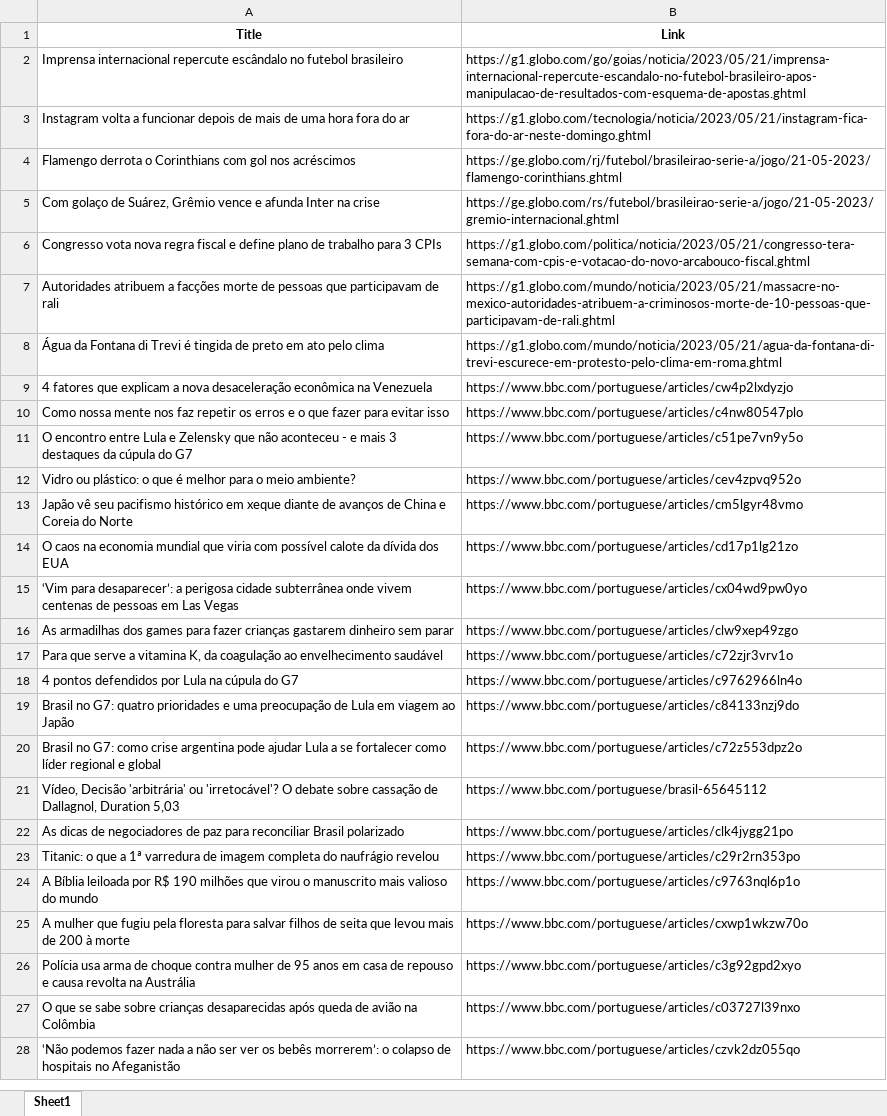
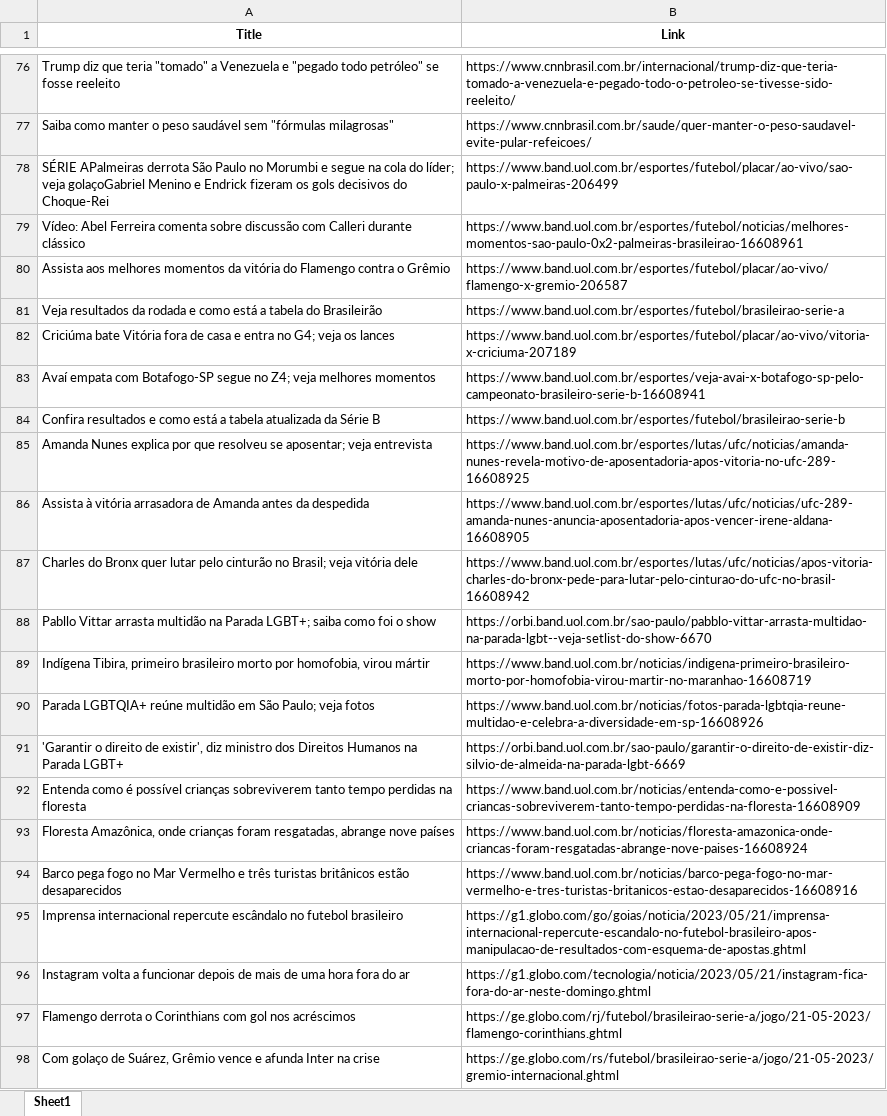
Before and after one commit to wsricardo/news-crawler, an Excel workbook: researchstudy/data/news.xlsx, sheet Sheet1, drawn as a sheet; only a part is shown, gaps mark what is left out; the shorter side is filled out with more unchanged rows; values as stored, in another font and other column widths than the file's, no borders; the diff covers the shown part only; the diff names each change by its address in the sheet, - before the commit and + after, or states it on an @@ line.

```diff
--- a/researchstudy/data/news.xlsx (sheet Sheet1)
+++ b/researchstudy/data/news.xlsx (sheet Sheet1)
+row 76: Trump diz que teria "tomado" a Venezuela e "pegado todo petróleo" se fosse reeleito | https://www.cnnbrasil.com.br/internacional/trump-diz-que-teria-tomado-a-venezuela-e-pegado-todo-o-petroleo-se-tivesse-sido-reeleito/
+row 77: Saiba como manter o peso saudável sem "fórmulas milagrosas" | https://www.cnnbrasil.com.br/saude/quer-manter-o-peso-saudavel-evite-pular-refeicoes/
+row 78: SÉRIE APalmeiras derrota São Paulo no Morumbi e segue na cola do líder; veja golaçoGabriel Menino e Endrick fizeram os gols decisivos do Choque-Rei | https://www.band.uol.com.br/esportes/futebol/placar/ao-vivo/sao-paulo-x-palmeiras-206499
+row 79: Vídeo: Abel Ferreira comenta sobre discussão com Calleri durante clássico | https://www.band.uol.com.br/esportes/futebol/noticias/melhores-momentos-sao-paulo-0x2-palmeiras-brasileirao-16608961
+row 80: Assista aos melhores momentos da vitória do Flamengo contra o Grêmio | https://www.band.uol.com.br/esportes/futebol/placar/ao-vivo/flamengo-x-gremio-206587
+row 81: Veja resultados da rodada e como está a tabela do Brasileirão | https://www.band.uol.com.br/esportes/futebol/brasileirao-serie-a
+row 82: Criciúma bate Vitória fora de casa e entra no G4; veja os lances | https://www.band.uol.com.br/esportes/futebol/placar/ao-vivo/vitoria-x-criciuma-207189
+row 83: Avaí empata com Botafogo-SP segue no Z4; veja melhores momentos | https://www.band.uol.com.br/esportes/veja-avai-x-botafogo-sp-pelo-campeonato-brasileiro-serie-b-16608941
+row 84: Confira resultados e como está a tabela atualizada da Série B | https://www.band.uol.com.br/esportes/futebol/brasileirao-serie-b
+row 85: Amanda Nunes explica por que resolveu se aposentar; veja entrevista | https://www.band.uol.com.br/esportes/lutas/ufc/noticias/amanda-nunes-revela-motivo-de-aposentadoria-apos-vitoria-no-ufc-289-16608925
+row 86: Assista à vitória arrasadora de Amanda antes da despedida | https://www.band.uol.com.br/esportes/lutas/ufc/noticias/ufc-289-amanda-nunes-anuncia-aposentadoria-apos-vencer-irene-aldana-16608905
+row 87: Charles do Bronx quer lutar pelo cinturão no Brasil; veja vitória dele | https://www.band.uol.com.br/esportes/lutas/ufc/noticias/apos-vitoria-charles-do-bronx-pede-para-lutar-pelo-cinturao-do-ufc-no-brasil-16608942
+row 88: Pabllo Vittar arrasta multidão na Parada LGBT+; saiba como foi o show | https://orbi.band.uol.com.br/sao-paulo/pabblo-vittar-arrasta-multidao-na-parada-lgbt--veja-setlist-do-show-6670
+row 89: Indígena Tibira, primeiro brasileiro morto por homofobia, virou mártir | https://www.band.uol.com.br/noticias/indigena-primeiro-brasileiro-morto-por-homofobia-virou-martir-no-maranhao-16608719
+row 90: Parada LGBTQIA+ reúne multidão em São Paulo; veja fotos | https://www.band.uol.com.br/noticias/fotos-parada-lgbtqia-reune-multidao-e-celebra-a-diversidade-em-sp-16608926
+row 91: 'Garantir o direito de existir', diz ministro dos Direitos Humanos na Parada LGBT+ | https://orbi.band.uol.com.br/sao-paulo/garantir-o-direito-de-existir-diz-silvio-de-almeida-na-parada-lgbt-6669
+row 92: Entenda como é possível crianças sobreviverem tanto tempo perdidas na floresta | https://www.band.uol.com.br/noticias/entenda-como-e-possivel-criancas-sobreviverem-tanto-tempo-perdidas-na-floresta-16608909
+row 93: Floresta Amazônica, onde crianças foram resgatadas, abrange nove países | https://www.band.uol.com.br/noticias/floresta-amazonica-onde-criancas-foram-resgatadas-abrange-nove-paises-16608924
+row 94: Barco pega fogo no Mar Vermelho e três turistas britânicos estão desaparecidos | https://www.band.uol.com.br/noticias/barco-pega-fogo-no-mar-vermelho-e-tres-turistas-britanicos-estao-desaparecidos-16608916
```
Also changed, not shown: 215 added rows and 37 moved rows elsewhere in this sheet, 4 other files.
